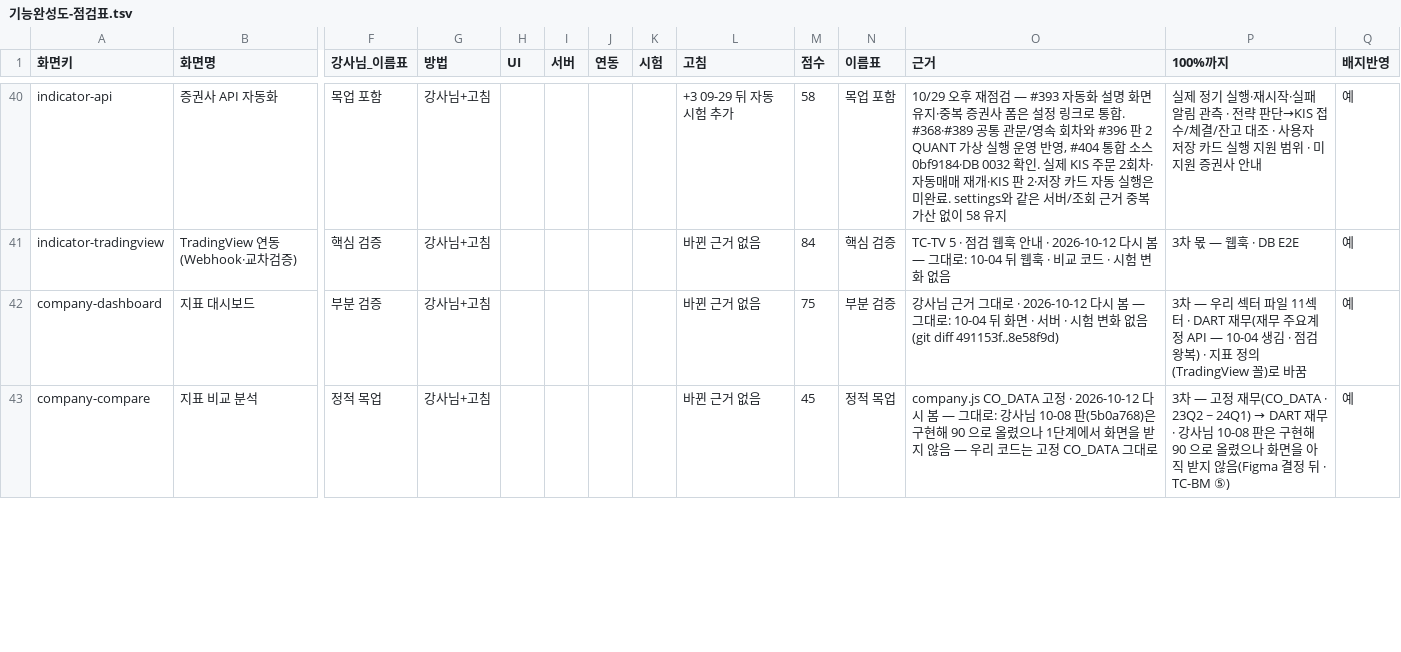
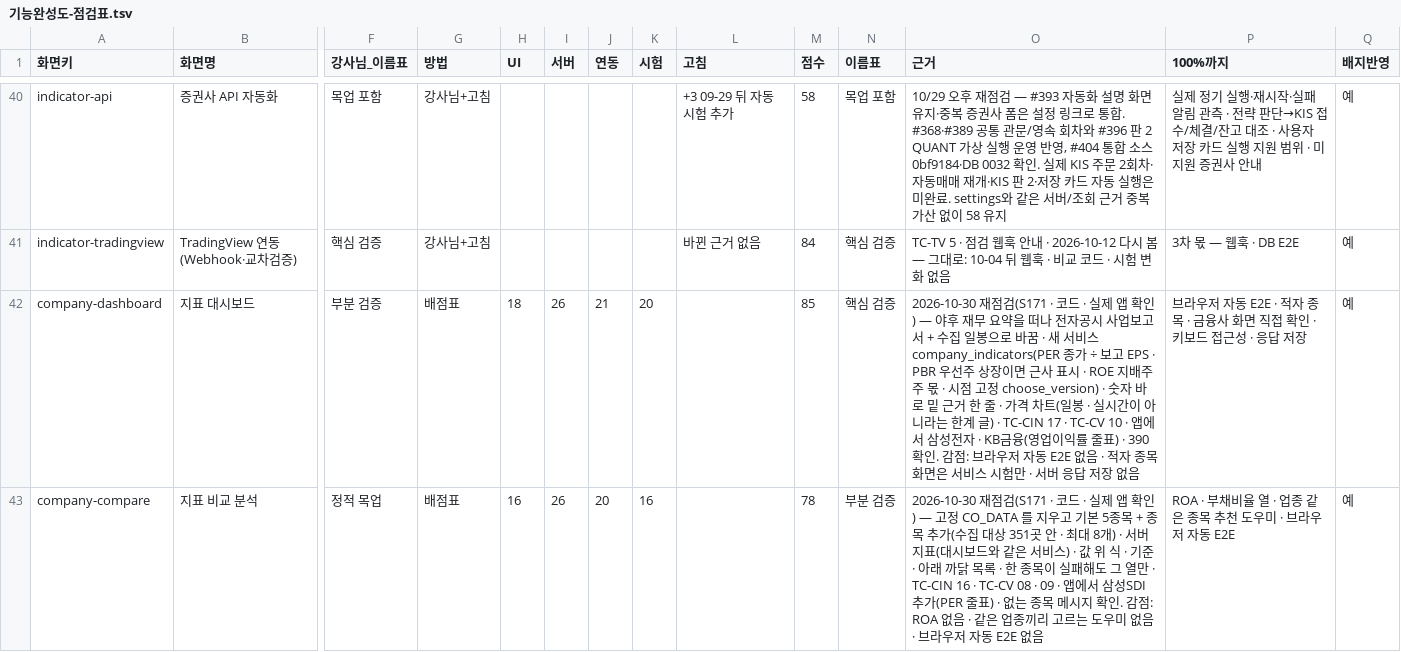
Before and after one commit to EST-team-project/Qurious, a TSV file: docs/phase-3/04-testing/대장/기능완성도-점검표.tsv, drawn as a sheet; only a part is shown, gaps mark what is left out; the diff covers the shown part only; the diff names each change by its address in the sheet, - before the commit and + after, or states it on an @@ line.

```diff
--- a/docs/phase-3/04-testing/대장/기능완성도-점검표.tsv
+++ b/docs/phase-3/04-testing/대장/기능완성도-점검표.tsv
-G42:G43 (방법): 강사님+고침
+G42:G43 (방법): 배점표
-H42 (UI): (empty)
+H42 (UI): 18
-I42:I43 (서버): (empty)
+I42:I43 (서버): 26
-J42 (연동): (empty)
+J42 (연동): 21
-K42 (시험): (empty)
+K42 (시험): 20
-L42:L43 (고침): 바뀐 근거 없음
+L42:L43 (고침): (empty)
-M42 (점수): 75
+M42 (점수): 85
-N42 (이름표): 부분 검증
+N42 (이름표): 핵심 검증
-O42 (근거): 강사님 근거 그대로 · 2026-10-12 다시 봄 — 그대로: 10-04 뒤 화면 · 서버 · 시험 변화 없음(git diff 491153f..8e58f9d)
+O42 (근거): 2026-10-30 재점검(S171 · 코드 · 실제 앱 확인) — 야후 재무 요약을 떠나 전자공시 사업보고서 + 수집 일봉으로 바꿈 · 새 서비스 company_indicators(PER 종가 ÷ 보고 EPS · PBR 우선주 상장이면 근사 표시 · ROE 지배주주 몫 · 시점 고정 choose_version) · 숫자 바로 밑 근거 한 줄 · 가격 차트(일봉 · 실시간이 아니라는 한계 글) · TC-CIN 17 · TC-CV 10 · 앱에서 삼성전자 · KB금융(영업이익률 줄표) · 390 확인. 감점: 브라우저 자동 E2E 없음 · 적자 종목 화면은 서비스 시험만 · 서버 응답 저장 없음
-P42 (100%까지): 3차 — 우리 섹터 파일 11섹터 · DART 재무(재무 주요계정 API — 10-04 생김 · 점검 왕복) · 지표 정의(TradingView 꼴)로 바꿈
+P42 (100%까지): 브라우저 자동 E2E · 적자 종목 · 금융사 화면 직접 확인 · 키보드 접근성 · 응답 저장
-H43 (UI): (empty)
+H43 (UI): 16
-J43 (연동): (empty)
+J43 (연동): 20
-K43 (시험): (empty)
+K43 (시험): 16
-M43 (점수): 45
+M43 (점수): 78
-N43 (이름표): 정적 목업
+N43 (이름표): 부분 검증
-O43 (근거): company.js CO_DATA 고정 · 2026-10-12 다시 봄 — 그대로: 강사님 10-08 판(5b0a768)은 구현해 90 으로 올렸으나 1단계에서 화면을 받지 않음 — 우리 코드는 고정 CO_DATA 그대로
+O43 (근거): 2026-10-30 재점검(S171 · 코드 · 실제 앱 확인) — 고정 CO_DATA 를 지우고 기본 5종목 + 종목 추가(수집 대상 351곳 안 · 최대 8개) · 서버 지표(대시보드와 같은 서비스) · 값 위 식 · 기준 · 아래 까닭 목록 · 한 종목이 실패해도 그 열만 · TC-CIN 16 · TC-CV 08 · 09 · 앱에서 삼성SDI 추가(PER 줄표) · 없는 종목 메시지 확인. 감점: ROA 없음 · 같은 업종끼리 고르는 도우미 없음 · 브라우저 자동 E2E 없음
@@ P43 (100%까지): 3차 — 고정 재무(CO_DATA · 23Q2 ~ 24Q1) → DART 재무 · 강사님 10-08 판은 구현해 90 으로 올렸으나 화면을 아직 받지 않음(Figma 결정 뒤 · TC-BM ⑤) → ROA · 부채비율 열 · 업종 같은 종목 추천 도우미 · 브라우저 자동 E2E @@
```
Also changed, not shown: 13 edited cells elsewhere in this file, docs/phase-3/01-analysis/requirements/대장/시험-요구대장.tsv, docs/phase-3/02-design/api/대장/API-ID대장.tsv, 26 other files.
